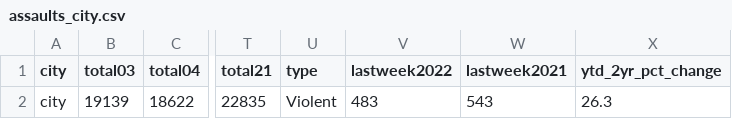
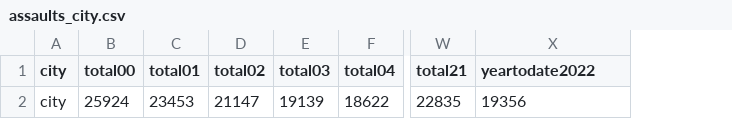
Before and after one commit to abcotvdata/safetytracker_newyork, a CSV file: data/output/yearly/assaults_city.csv, drawn as a sheet; only a part is shown, gaps mark what is left out; removed rows and columns are numbered as before the commit, all else as after; the diff names each change by its address in the sheet, - before the commit and + after, or states it on an @@ line.

```diff
--- a/data/output/yearly/assaults_city.csv
+++ b/data/output/yearly/assaults_city.csv
+column B (total00), row 2: 25924
+column C (total01), row 2: 23453
+column D (total02), row 2: 21147
-column U (type), row 2: Violent
-column V (lastweek2022), row 2: 483
-column W (lastweek2021), row 2: 543
-X1: ytd_2yr_pct_change
+X1: yeartodate2022
-X2 (yeartodate2022): 26.3
+X2 (yeartodate2022): 19356
```
Also changed, not shown: data/output/yearly/autothefts_city.csv, data/output/yearly/larcenies_city.csv, 5 other files.
